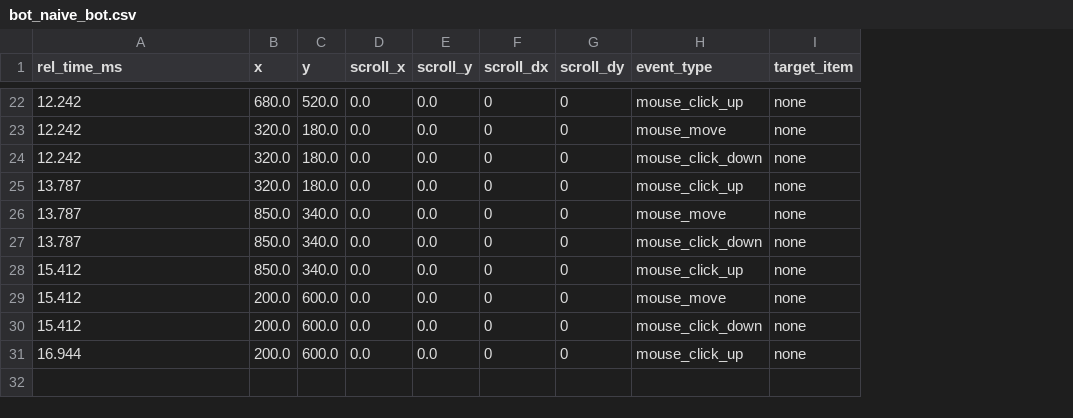
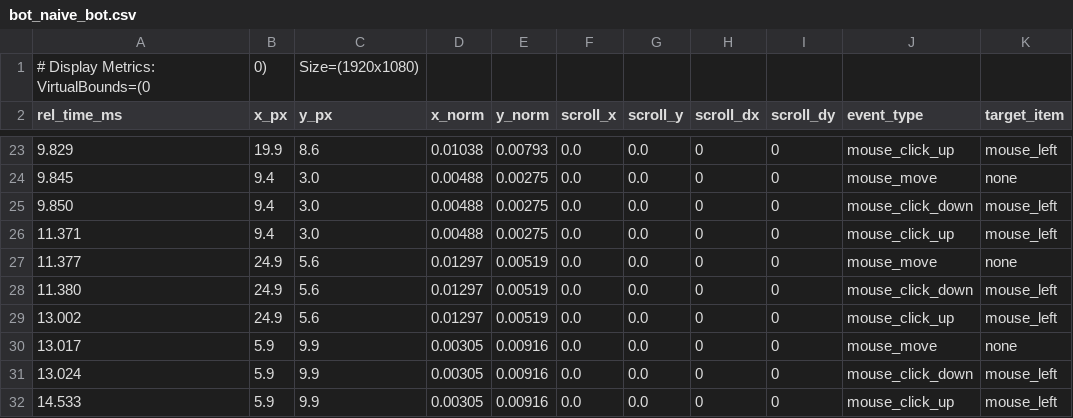
Before and after one commit to Pok8TheCoder/Behavioral-Capcha, a CSV file: datasets/bot/bot_naive_bot.csv, drawn as a sheet; only a part is shown, gaps mark what is left out; removed rows and columns are numbered as before the commit, all else as after; the diff covers the shown part only; the diff names each change by its address in the sheet, - before the commit and + after, or states it on an @@ line.

```diff
--- a/datasets/bot/bot_naive_bot.csv
+++ b/datasets/bot/bot_naive_bot.csv
-column B (x), rows 22-31: 680.0 | 320.0 | 320.0 | 320.0 | 850.0 | 850.0 | 850.0 | 200.0 | 200.0 | 200.0
-column C (y), rows 22-31: 520.0 | 180.0 | 180.0 | 180.0 | 340.0 | 340.0 | 340.0 | 600.0 | 600.0 | 600.0
+column B (x_px), rows 23-32: 19.9 | 9.4 | 9.4 | 9.4 | 24.9 | 24.9 | 24.9 | 5.9 | 5.9 | 5.9
+column C (y_px), rows 23-32: 8.6 | 3.0 | 3.0 | 3.0 | 5.6 | 5.6 | 5.6 | 9.9 | 9.9 | 9.9
+column D (x_norm), rows 23-32: 0.01038 | 0.00488 | 0.00488 | 0.00488 | 0.01297 | 0.01297 | 0.01297 | 0.00305 | 0.00305 | 0.00305
+column E (y_norm), rows 23-32: 0.00793 | 0.00275 | 0.00275 | 0.00275 | 0.00519 | 0.00519 | 0.00519 | 0.00916 | 0.00916 | 0.00916
+row 1: # Display Metrics: VirtualBounds=(0 | 0) | Size=(1920x1080)
-A23 (rel_time_ms): 12.242
+A23 (rel_time_ms): 9.829
-K23 (target_item): none
+K23 (target_item): mouse_left
-A24 (rel_time_ms): 12.242
+A24 (rel_time_ms): 9.845
-A25 (rel_time_ms): 12.242
+A25 (rel_time_ms): 9.850
-K25:K26 (target_item): none
+K25:K26 (target_item): mouse_left
-A26 (rel_time_ms): 13.787
+A26 (rel_time_ms): 11.371
-A27 (rel_time_ms): 13.787
+A27 (rel_time_ms): 11.377
-A28 (rel_time_ms): 13.787
+A28 (rel_time_ms): 11.380
-K28:K29 (target_item): none
+K28:K29 (target_item): mouse_left
-A29 (rel_time_ms): 15.412
+A29 (rel_time_ms): 13.002
-A30 (rel_time_ms): 15.412
+A30 (rel_time_ms): 13.017
-A31 (rel_time_ms): 15.412
+A31 (rel_time_ms): 13.024
-K31:K32 (target_item): none
+K31:K32 (target_item): mouse_left
-A32 (rel_time_ms): 16.944
+A32 (rel_time_ms): 14.533
```
Also changed, not shown: 32 edited cells elsewhere in this file, datasets/bot/bot_linear_bot.csv, datasets/human/input_log_20260809_194956_to_20260809_195028.csv, 7 other files.
